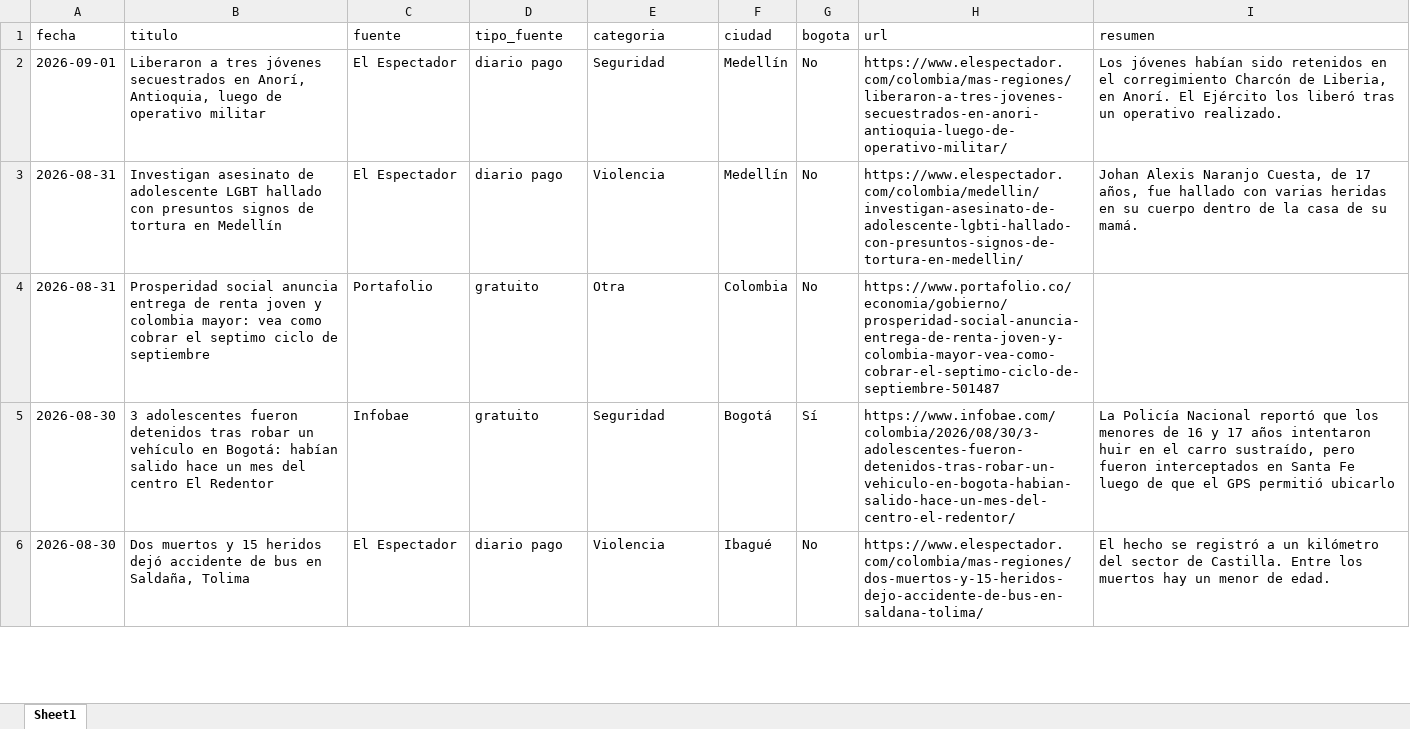
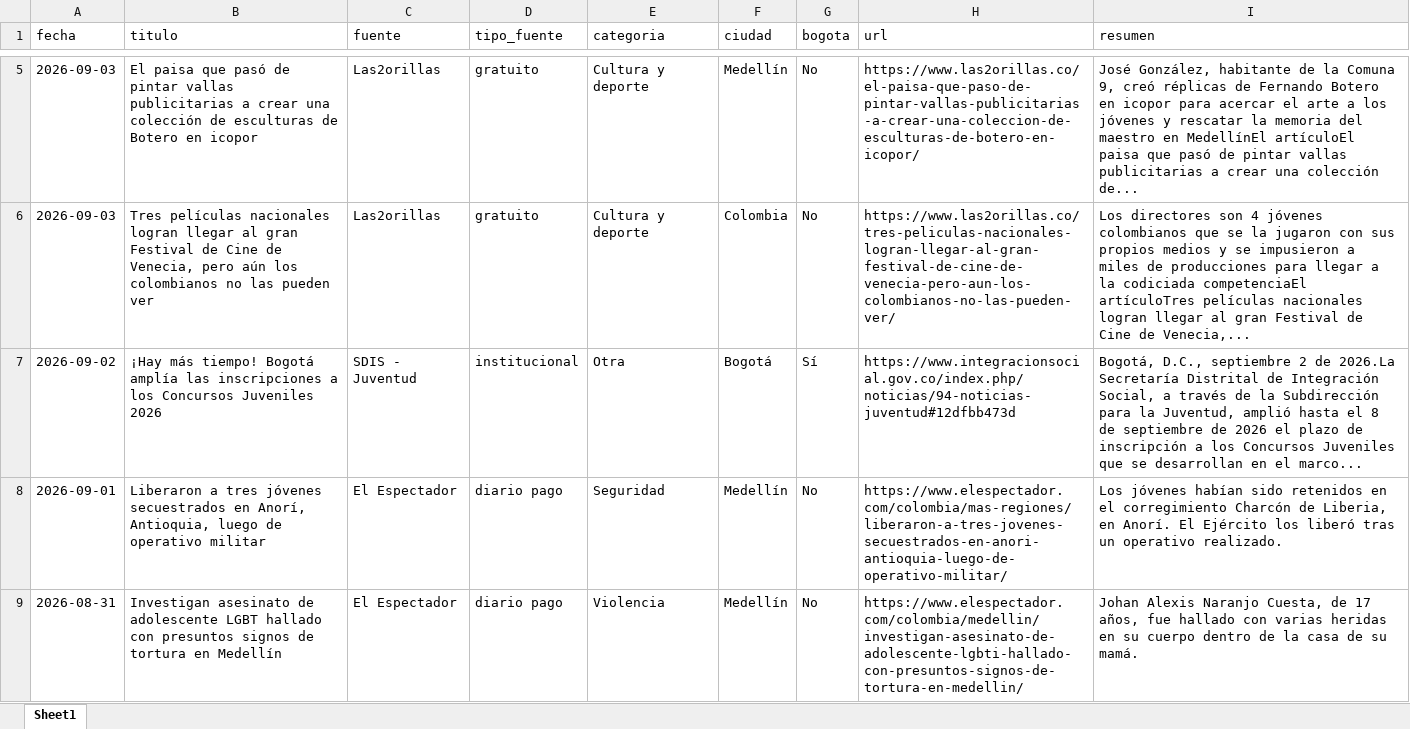
Before and after one commit to CarolinaHernandez2019/-monitoreo-noticias-juventud, an Excel workbook: data/noticias.xlsx, sheet Sheet1, drawn as a sheet; only a part is shown, gaps mark what is left out; the shorter side is filled out with more unchanged rows; values as stored, in another font and other column widths than the file's, no borders; the diff covers the shown part only; the diff names each change by its address in the sheet, - before the commit and + after, or states it on an @@ line.

```diff
--- a/data/noticias.xlsx (sheet Sheet1)
+++ b/data/noticias.xlsx (sheet Sheet1)
+row 5: 2026-09-03 | El paisa que pasó de pintar vallas publicitarias a crear una colección de esculturas de Botero en icopor | Las2orillas | gratuito | Cultura y deporte | Medellín | No | https://www.las2orillas.co/el-paisa-que-paso-de-pintar-vallas-publicitarias-a-crear-una-coleccion-de-esculturas-de-botero-en-icopor/ | José González, habitante de la Comuna 9, creó réplicas de Fernando Botero en icopor para acercar el arte a los jóvenes y rescatar la memoria del maestro en MedellínEl artículoEl paisa que pasó de pintar vallas publicitarias a crear una colección de...
+row 6: 2026-09-03 | Tres películas nacionales logran llegar al gran Festival de Cine de Venecia, pero aún los colombianos no las pueden ver | Las2orillas | gratuito | Cultura y deporte | Colombia | No | https://www.las2orillas.co/tres-peliculas-nacionales-logran-llegar-al-gran-festival-de-cine-de-venecia-pero-aun-los-colombianos-no-las-pueden-ver/ | Los directores son 4 jóvenes colombianos que se la jugaron con sus propios medios y se impusieron a miles de producciones para llegar a la codiciada competenciaEl artículoTres películas nacionales logran llegar al gran Festival de Cine de Venecia,...
+row 7: 2026-09-02 | ¡Hay más tiempo! Bogotá amplía las inscripciones a los Concursos Juveniles 2026 | SDIS - Juventud | institucional | Otra | Bogotá | Sí | https://www.integracionsocial.gov.co/index.php/noticias/94-noticias-juventud#12dfbb473d | Bogotá, D.C., septiembre 2 de 2026.La Secretaría Distrital de Integración Social, a través de la Subdirección para la Juventud, amplió hasta el 8 de septiembre de 2026 el plazo de inscripción a los Concursos Juveniles que se desarrollan en el marco...
```
Also changed, not shown: 3 added rows elsewhere in this sheet.
